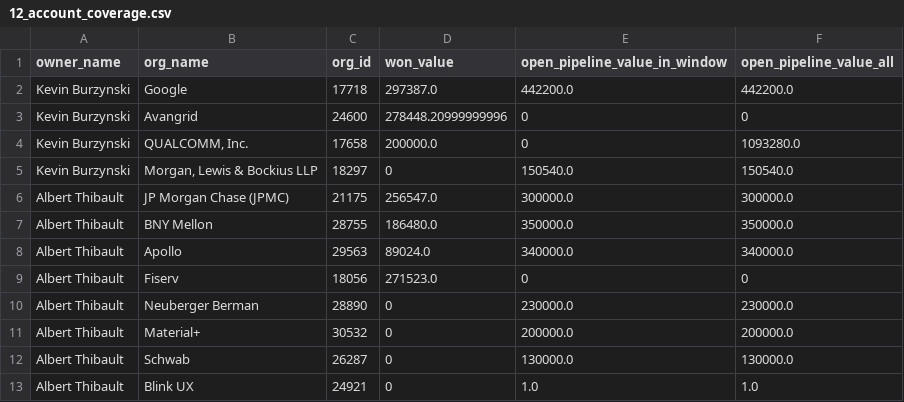
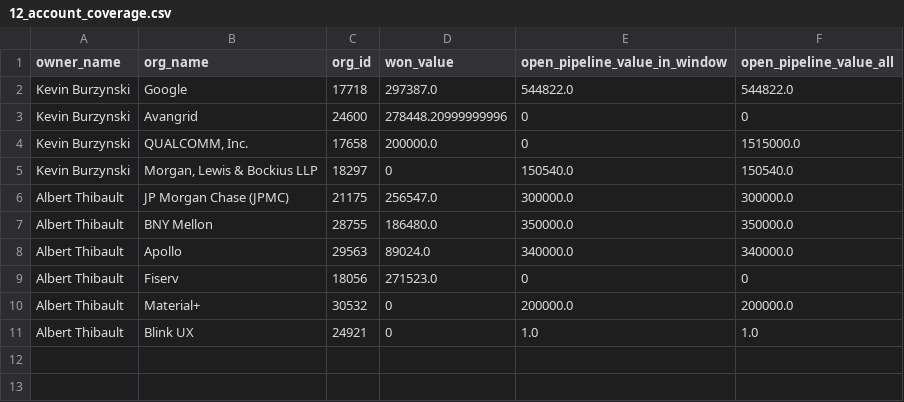
Before and after one commit to jill-heinrich-blink/pipedrive-reporting, a CSV file: docs/data/12_account_coverage.csv, drawn as a sheet.

```diff
--- a/docs/data/12_account_coverage.csv
+++ b/docs/data/12_account_coverage.csv
@@ -1,5 +1,5 @@
 owner_name,org_name,org_id,won_value,open_pipeline_value_in_window,open_pipeline_value_all
-Kevin Burzynski,Google,17718,297387.0,442200.0,442200.0
+Kevin Burzynski,Google,17718,297387.0,544822.0,544822.0
 Kevin Burzynski,Avangrid,24600,278448.20999999996,0,0
-Kevin Burzynski,"QUALCOMM, Inc.",17658,200000.0,0,1093280.0
+Kevin Burzynski,"QUALCOMM, Inc.",17658,200000.0,0,1515000.0
 Kevin Burzynski,"Morgan, Lewis & Bockius LLP",18297,0,150540.0,150540.0
@@ -9,5 +9,3 @@ Albert Thibault,Apollo,29563,89024.0,340000.0,340000.0
 Albert Thibault,Fiserv,18056,271523.0,0,0
-Albert Thibault,Neuberger Berman,28890,0,230000.0,230000.0
 Albert Thibault,Material+,30532,0,200000.0,200000.0
-Albert Thibault,Schwab,26287,0,130000.0,130000.0
 Albert Thibault,Blink UX,24921,0,1.0,1.0
```
Also changed, not shown: docs/data/09_owner_goals.csv, 6 other files.
